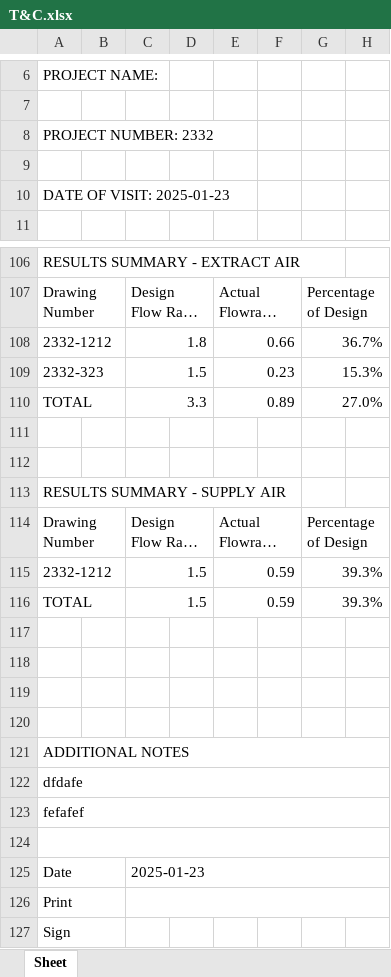
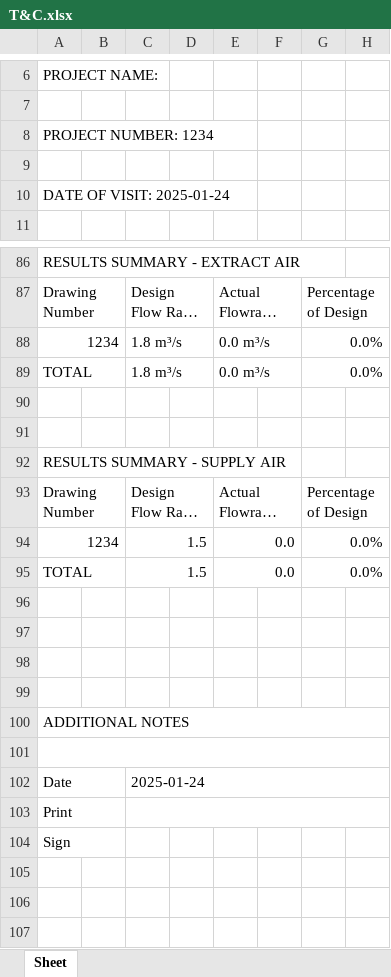
Before and after one commit to YazHunjul/HaltonUK2, an Excel workbook: T&C.xlsx, sheet Sheet, drawn as a sheet; only a part is shown, gaps mark what is left out; long unchanged cells end in …; values as stored, in another font and other column widths than the file's, no cell formats; charts and pictures not drawn; removed rows and columns are numbered as before the commit, all else as after; the diff covers the shown part only; the diff names each change by its address in the sheet, - before the commit and + after, or states it on an @@ line.

```diff
--- a/T&C.xlsx (sheet Sheet)
+++ b/T&C.xlsx (sheet Sheet)
-A8: PROJECT NUMBER: 2332
+A8: PROJECT NUMBER: 1234
-A10: DATE OF VISIT: 2025-01-23
+A10: DATE OF VISIT: 2025-01-24
-row 108: 2332-1212 |  | 1.8 |  | 0.66 |  | 36.7%
-row 109: 2332-323 |  | 1.5 |  | 0.23 |  | 15.3%
-row 110: TOTAL |  | 3.3 |  | 0.89 |  | 27.0%
+row 88: 1234 |  | 1.8 m³/s |  | 0.0 m³/s |  | 0.0%
+row 89: TOTAL |  | 1.8 m³/s |  | 0.0 m³/s |  | 0.0%
-row 115: 2332-1212 |  | 1.5 |  | 0.59 |  | 39.3%
+row 94: 1234 |  | 1.5 |  | 0.0 |  | 0.0%
-E95: 0.59
+E95: 0.0
-G95: 39.3%
+G95: 0.0%
-row 122: dfdafe
-row 123: fefafef
-C102: 2025-01-23
+C102: 2025-01-24
```
Also changed, not shown: 7 added rows, 27 removed rows, 1 moved row, 26 edited cells and merged cells elsewhere in this sheet, cell formats, charts or pictures, T&C_Templates.xlsx, 3 other files.
